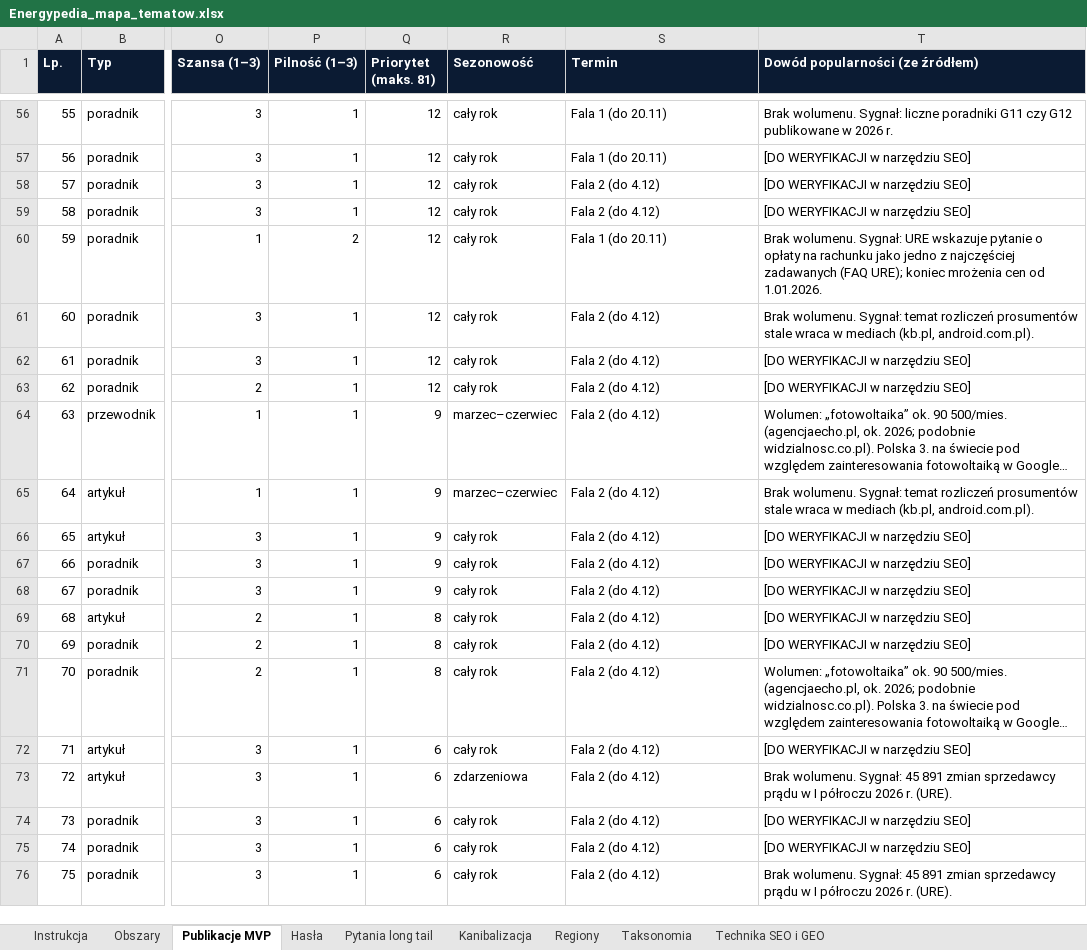
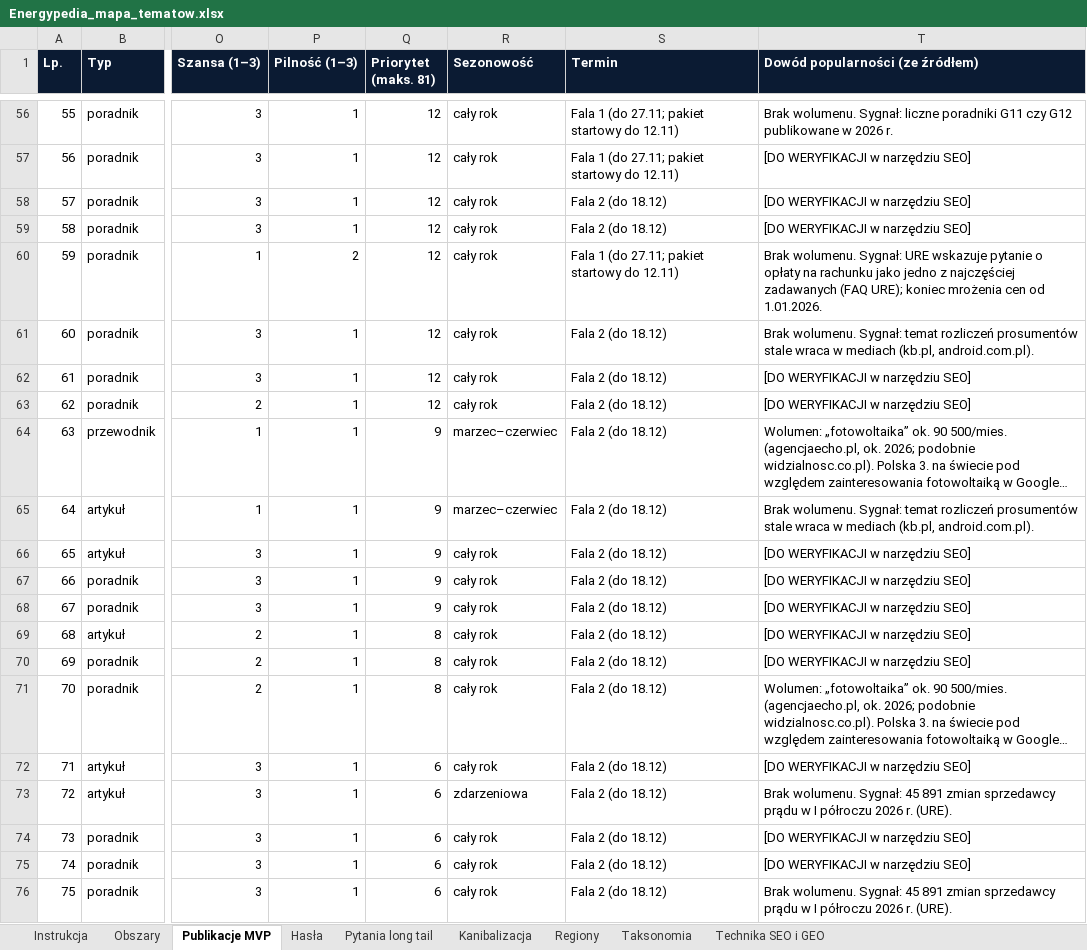
Before and after one commit to lasiak01-collab/SmartPocket, an Excel workbook: docs/energypedia/mapa/Energypedia_mapa_tematow.xlsx, sheet Publikacje MVP, drawn as a sheet; only a part is shown, gaps mark what is left out; long unchanged cells end in …; values as stored, in another font and other column widths than the file's, no borders; the diff covers the shown part only; the diff names each change by its address in the sheet, - before the commit and + after, or states it on an @@ line.

```diff
--- a/docs/energypedia/mapa/Energypedia_mapa_tematow.xlsx (sheet Publikacje MVP)
+++ b/docs/energypedia/mapa/Energypedia_mapa_tematow.xlsx (sheet Publikacje MVP)
-S56:S57 (Termin): Fala 1 (do 20.11)
+S56:S57 (Termin): Fala 1 (do 27.11; pakiet startowy do 12.11)
-S58:S59 (Termin): Fala 2 (do 4.12)
+S58:S59 (Termin): Fala 2 (do 18.12)
-S60 (Termin): Fala 1 (do 20.11)
+S60 (Termin): Fala 1 (do 27.11; pakiet startowy do 12.11)
-S61:S76 (Termin): Fala 2 (do 4.12)
+S61:S76 (Termin): Fala 2 (do 18.12)
```
Also changed, not shown: 54 edited cells elsewhere in this sheet, 7 other files.
